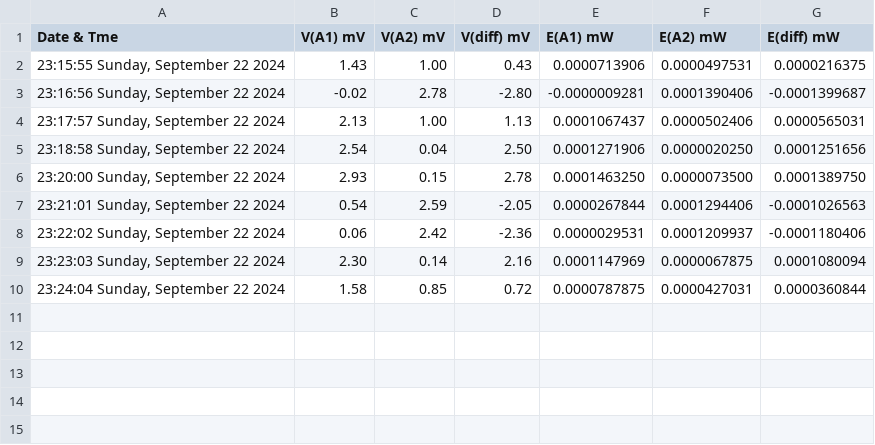
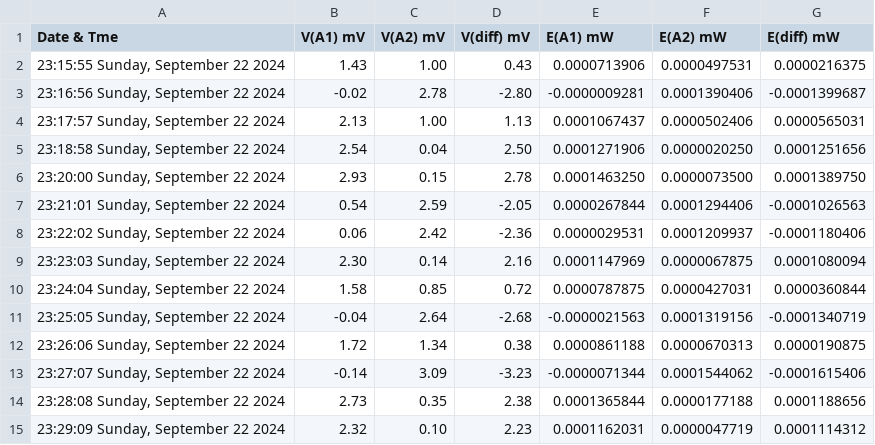
Before and after one commit to aeonSolutions/AeonLabs-Safety-Health, a CSV file: Measurements/datasets/dataset.csv, drawn as a sheet; the diff names each change by its address in the sheet, - before the commit and + after, or states it on an @@ line.

Commit message:
Updated Measurements/datasets/dataset.csv via Arduino

```diff
--- a/Measurements/datasets/dataset.csv
+++ b/Measurements/datasets/dataset.csv
+row 11: 23:25:05 Sunday, September 22 2024 | -0.04 | 2.64 | -2.68 | -0.0000021563 | 0.0001319156 | -0.0001340719
+row 12: 23:26:06 Sunday, September 22 2024 | 1.72 | 1.34 | 0.38 | 0.0000861188 | 0.0000670313 | 0.0000190875
+row 13: 23:27:07 Sunday, September 22 2024 | -0.14 | 3.09 | -3.23 | -0.0000071344 | 0.0001544062 | -0.0001615406
+row 14: 23:28:08 Sunday, September 22 2024 | 2.73 | 0.35 | 2.38 | 0.0001365844 | 0.0000177188 | 0.0001188656
+row 15: 23:29:09 Sunday, September 22 2024 | 2.32 | 0.10 | 2.23 | 0.0001162031 | 0.0000047719 | 0.0001114312
```
